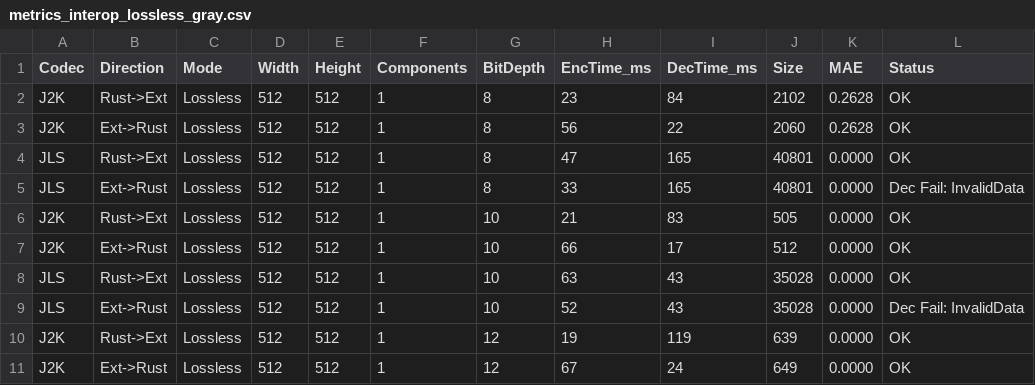
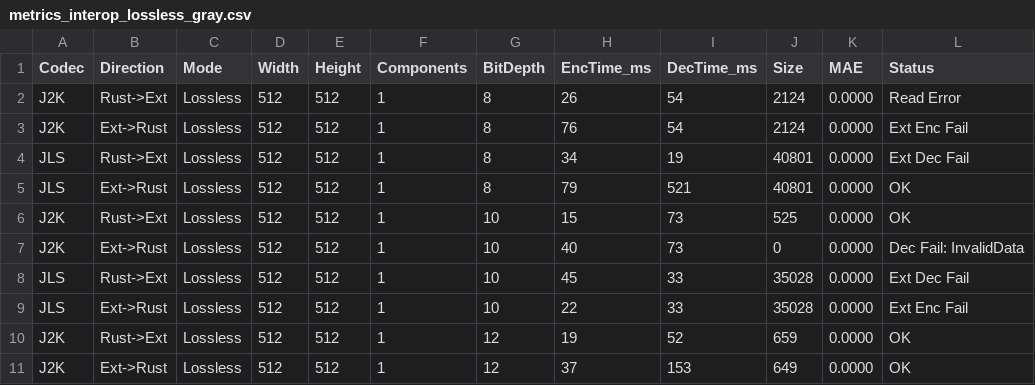
Before and after one commit to rad-medica/jpegexp-rs, a CSV file: docs/metrics_interop_lossless_gray.csv, drawn as a sheet; only a part is shown; the diff covers the shown part only.

```diff
--- a/docs/metrics_interop_lossless_gray.csv
+++ b/docs/metrics_interop_lossless_gray.csv
@@ -1,11 +1,11 @@
 Codec,Direction,Mode,Width,Height,Components,BitDepth,EncTime_ms,DecTime_ms,Size,MAE,Status
-J2K,Rust->Ext,Lossless,512,512,1,8,23,84,2102,0.2628,OK
-J2K,Ext->Rust,Lossless,512,512,1,8,56,22,2060,0.2628,OK
-JLS,Rust->Ext,Lossless,512,512,1,8,47,165,40801,0.0000,OK
-JLS,Ext->Rust,Lossless,512,512,1,8,33,165,40801,0.0000,Dec Fail: InvalidData
-J2K,Rust->Ext,Lossless,512,512,1,10,21,83,505,0.0000,OK
-J2K,Ext->Rust,Lossless,512,512,1,10,66,17,512,0.0000,OK
-JLS,Rust->Ext,Lossless,512,512,1,10,63,43,35028,0.0000,OK
-JLS,Ext->Rust,Lossless,512,512,1,10,52,43,35028,0.0000,Dec Fail: InvalidData
-J2K,Rust->Ext,Lossless,512,512,1,12,19,119,639,0.0000,OK
-J2K,Ext->Rust,Lossless,512,512,1,12,67,24,649,0.0000,OK
+J2K,Rust->Ext,Lossless,512,512,1,8,26,54,2124,0.0000,Read Error
+J2K,Ext->Rust,Lossless,512,512,1,8,76,54,2124,0.0000,Ext Enc Fail
+JLS,Rust->Ext,Lossless,512,512,1,8,34,19,40801,0.0000,Ext Dec Fail
+JLS,Ext->Rust,Lossless,512,512,1,8,79,521,40801,0.0000,OK
+J2K,Rust->Ext,Lossless,512,512,1,10,15,73,525,0.0000,OK
+J2K,Ext->Rust,Lossless,512,512,1,10,40,73,0,0.0000,Dec Fail: InvalidData
+JLS,Rust->Ext,Lossless,512,512,1,10,45,33,35028,0.0000,Ext Dec Fail
+JLS,Ext->Rust,Lossless,512,512,1,10,22,33,35028,0.0000,Ext Enc Fail
+J2K,Rust->Ext,Lossless,512,512,1,12,19,52,659,0.0000,OK
+J2K,Ext->Rust,Lossless,512,512,1,12,37,153,649,0.0000,OK
```
Also changed, not shown: 57 edited cells elsewhere in this file, docs/metrics_interop_lossless_color.csv, docs/metrics_interop_lossy_color.csv, 23 other files.
